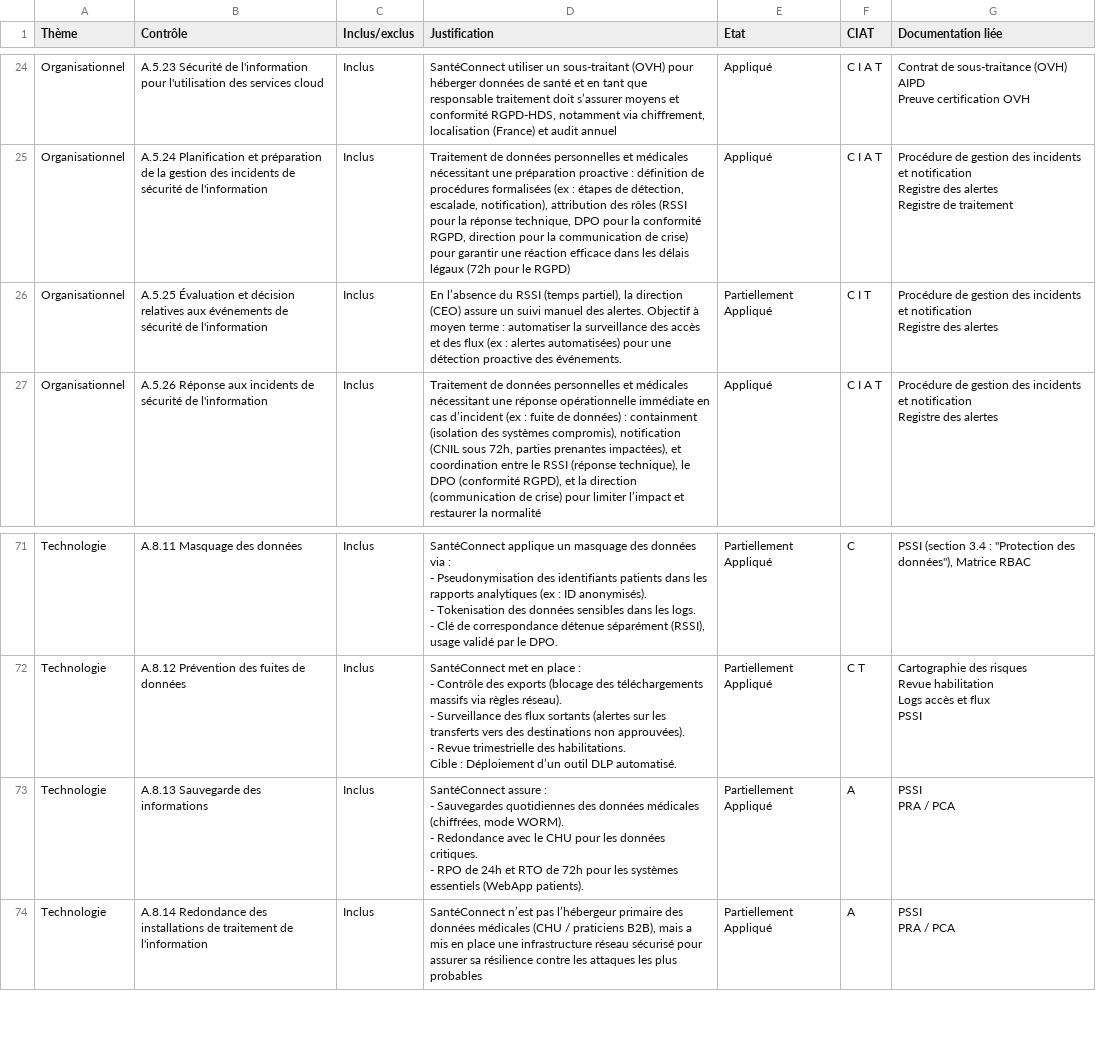
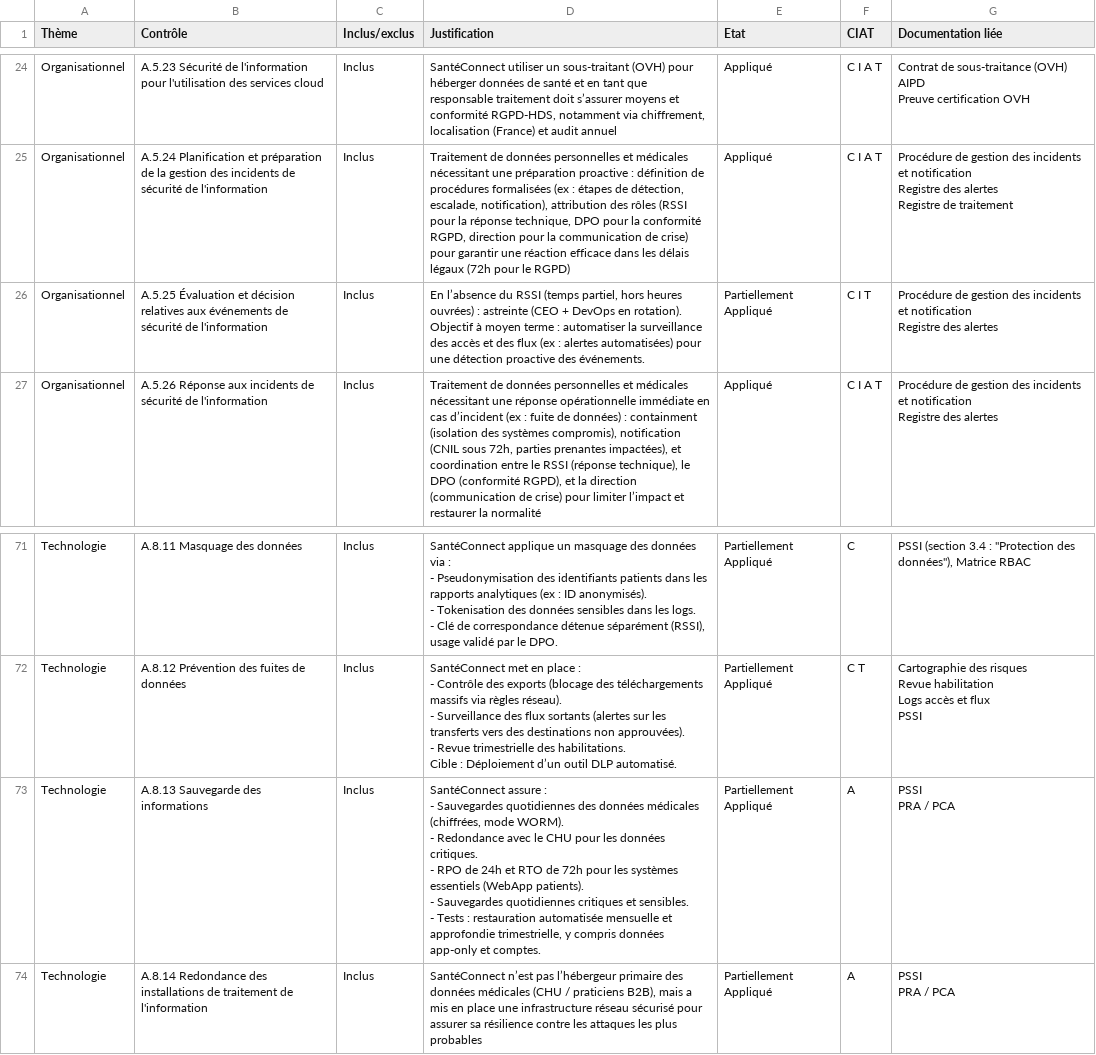
Before and after one commit to solenefig-lab/grc-pme-fictive, a CSV file: semaine-3-iso27001/declaration-applicabilite.csv, drawn as a sheet; only a part is shown, gaps mark what is left out.

```diff
--- a/semaine-3-iso27001/declaration-applicabilite.csv
+++ b/semaine-3-iso27001/declaration-applicabilite.csv
@@ -45,4 +45,4 @@ Registre des alertes
 Registre de traitement"
-Organisationnel;A.5.25 Évaluation et décision relatives aux événements de sécurité de l'information;Inclus;En l’absence du RSSI (temps partiel), la direction (CEO) assure un suivi manuel des alertes. Objectif à moyen terme : automatiser la surveillance des accès et des flux (ex : alertes automatisées) pour une détection proactive des événements.;Partiellement Appliqué;C I T;"Procédure de gestion des incidents et notification
-Registre des alertes"
+Organisationnel;A.5.25 Évaluation et décision relatives aux événements de sécurité de l'information;Inclus;En l’absence du RSSI (temps partiel, hors heures ouvrées) : astreinte (CEO + DevOps en rotation). Objectif à moyen terme : automatiser la surveillance des accès et des flux (ex : alertes automatisées) pour une détection proactive des événements.;Partiellement Appliqué;C I T;"Procédure de gestion des incidents et notification
+Registre des alertes"
 Organisationnel;A.5.26 Réponse aux incidents de sécurité de l'information;Inclus;Traitement de données personnelles et médicales nécessitant une réponse opérationnelle immédiate en cas d’incident (ex : fuite de données) : containment (isolation des systèmes compromis), notification (CNIL sous 72h, parties prenantes impactées), et coordination entre le RSSI (réponse technique), le DPO (conformité RGPD), et la direction (communication de crise) pour limiter l’impact et restaurer la normalité;Appliqué;C I A T;"Procédure de gestion des incidents et notification
@@ -154,7 +154,9 @@ Logs accès et flux
 PSSI"
-Technologie;A.8.13 Sauvegarde des informations;Inclus;"SantéConnect assure :
-- Sauvegardes quotidiennes des données médicales (chiffrées, mode WORM).
-- Redondance avec le CHU pour les données critiques.
-- RPO de 24h et RTO de 72h pour les systèmes essentiels (WebApp patients).";Partiellement Appliqué;A;"PSSI
-PRA / PCA"
+Technologie;A.8.13 Sauvegarde des informations;Inclus;"SantéConnect assure :
+- Sauvegardes quotidiennes des données médicales (chiffrées, mode WORM).
+- Redondance avec le CHU pour les données critiques.
+- RPO de 24h et RTO de 72h pour les systèmes essentiels (WebApp patients).
+- Sauvegardes quotidiennes critiques et sensibles.
+- Tests : restauration automatisée mensuelle et approfondie trimestrielle, y compris données app-only et comptes.";Partiellement Appliqué;A;"PSSI
+PRA / PCA"
 Technologie;A.8.14 Redondance des installations de traitement de l'information;Inclus;SantéConnect n’est pas l’hébergeur primaire des données médicales (CHU / praticiens B2B), mais a mis en place une infrastructure réseau sécurisé pour assurer sa résilience contre les attaques les plus probables;Partiellement Appliqué;A;"PSSI
```
Also changed, not shown: 6 other files.
